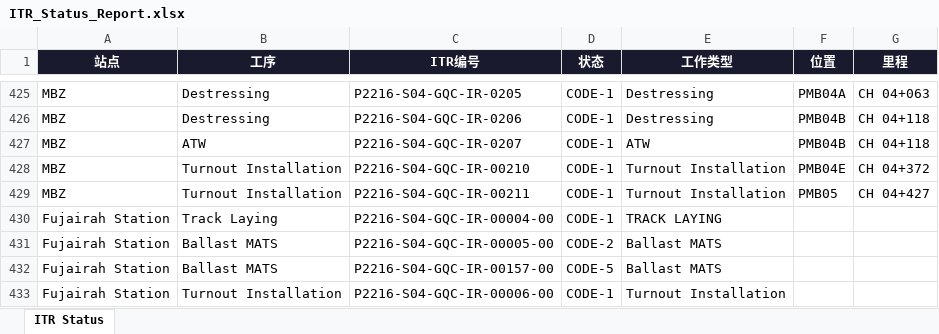
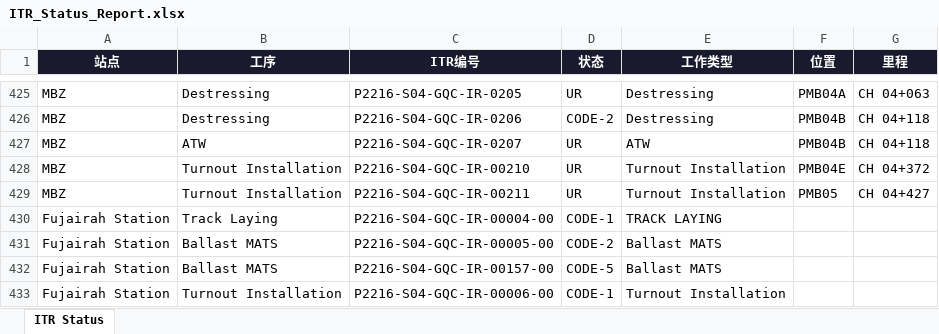
Before and after one commit to WeaJpp/itr-report, an Excel workbook: ITR_Status_Report.xlsx, sheet ITR Status, drawn as a sheet; only a part is shown, gaps mark what is left out; values as stored, in another font and other column widths than the file's, no borders; the diff covers the shown part only; the diff names each change by its address in the sheet, - before the commit and + after, or states it on an @@ line.

```diff
--- a/ITR_Status_Report.xlsx (sheet ITR Status)
+++ b/ITR_Status_Report.xlsx (sheet ITR Status)
-D425 (状态): CODE-1
+D425 (状态): UR
-D426 (状态): CODE-1
+D426 (状态): CODE-2
-D427:D429 (状态): CODE-1
+D427:D429 (状态): UR
```
Also changed, not shown: 27 edited cells elsewhere in this sheet, 2 other files.
